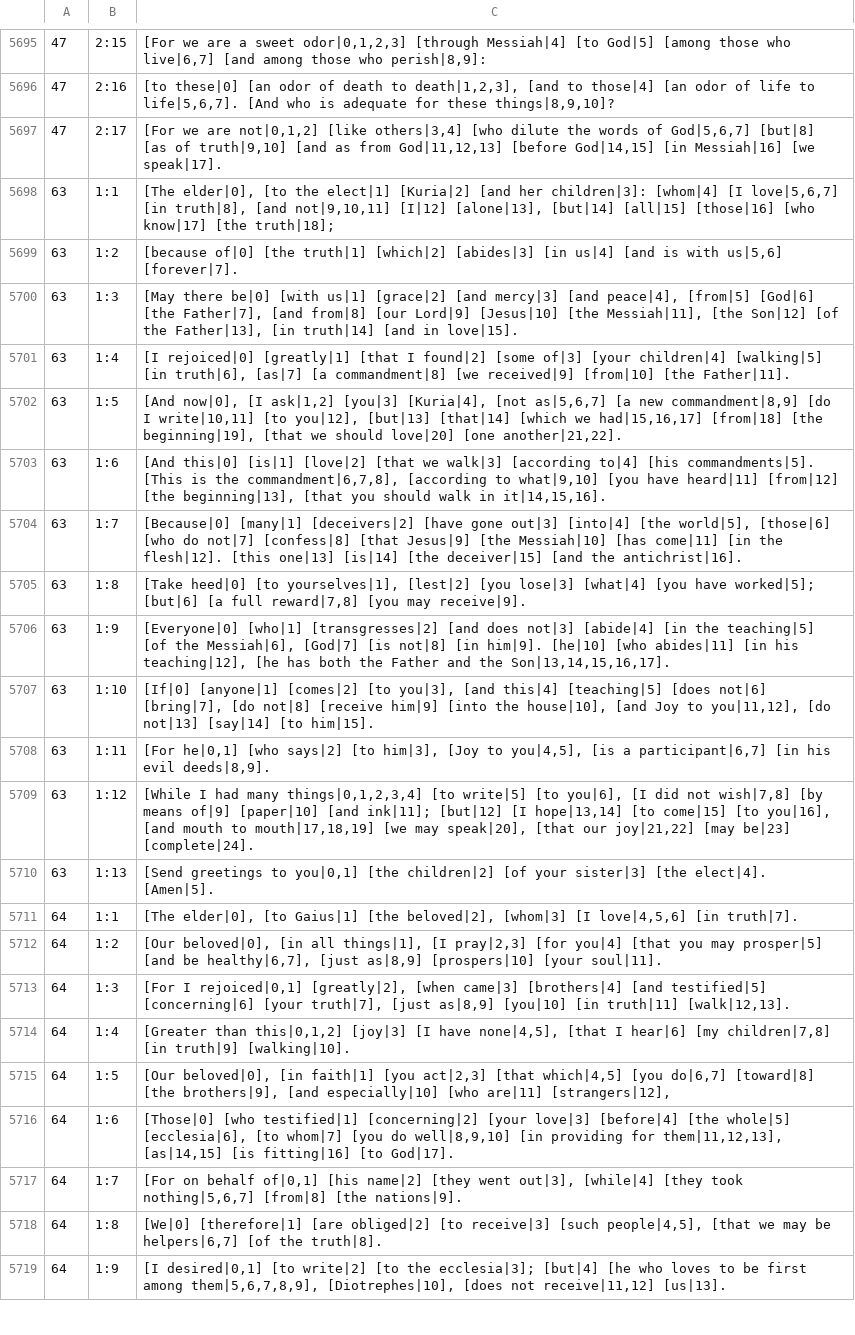
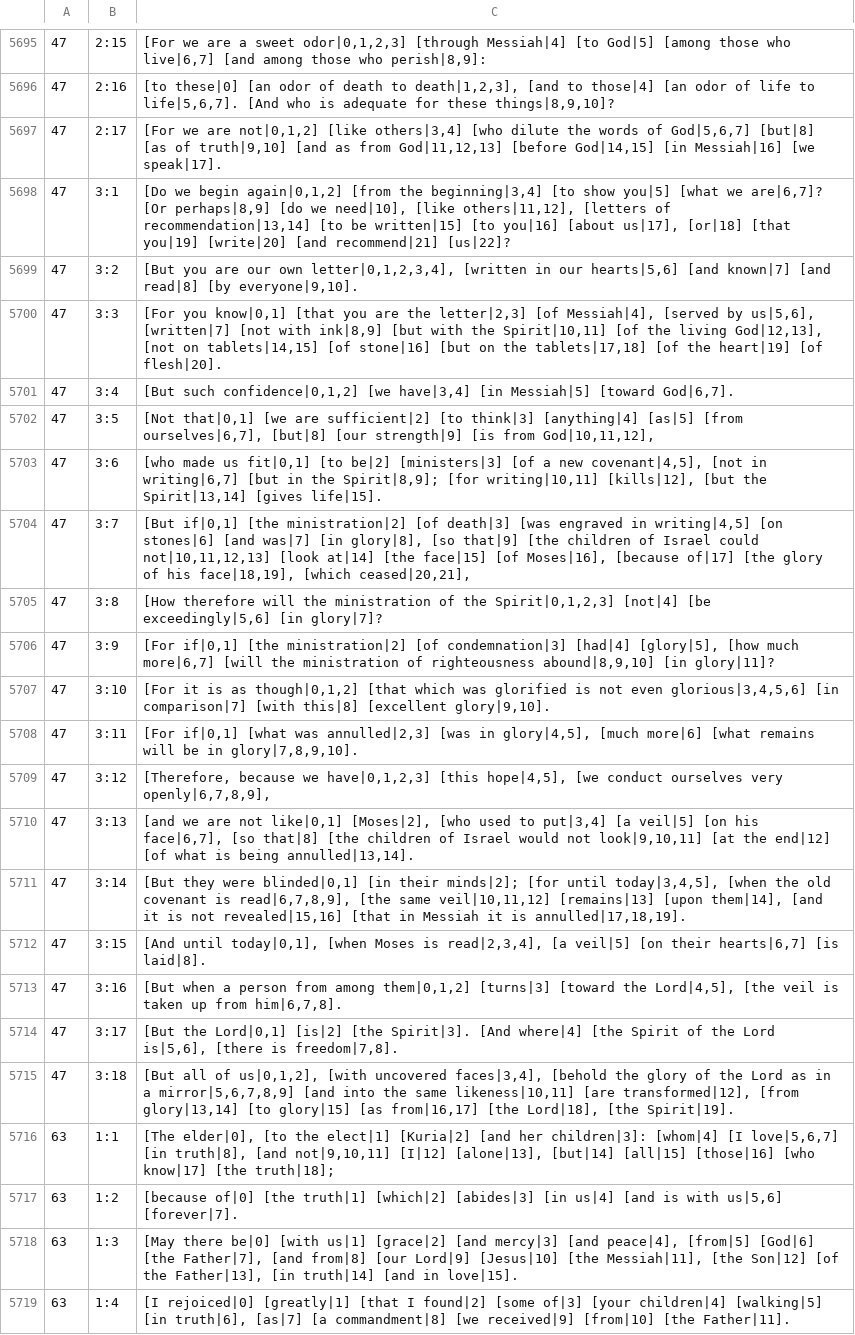
Before and after one commit to machshev/haqor-core, a TSV file: src_texts/Haqor-Peshitta/translation.tsv, drawn as a sheet; only a part is shown, gaps mark what is left out; the shorter side is filled out with more unchanged rows.

Commit message:
Add source-linked Peshitta English for 2 Corinthians 3

```diff
--- a/src_texts/Haqor-Peshitta/translation.tsv
+++ b/src_texts/Haqor-Peshitta/translation.tsv
@@ -5697,2 +5697,20 @@
 47	2:17	[For we are not|0,1,2] [like others|3,4] [who dilute the words of God|5,6,7] [but|8] [as of truth|9,10] [and as from God|11,12,13] [before God|14,15] [in Messiah|16] [we speak|17].
+47	3:1	[Do we begin again|0,1,2] [from the beginning|3,4] [to show you|5] [what we are|6,7]? [Or perhaps|8,9] [do we need|10], [like others|11,12], [letters of recommendation|13,14] [to be written|15] [to you|16] [about us|17], [or|18] [that you|19] [write|20] [and recommend|21] [us|22]?
+47	3:2	[But you are our own letter|0,1,2,3,4], [written in our hearts|5,6] [and known|7] [and read|8] [by everyone|9,10].
+47	3:3	[For you know|0,1] [that you are the letter|2,3] [of Messiah|4], [served by us|5,6], [written|7] [not with ink|8,9] [but with the Spirit|10,11] [of the living God|12,13], [not on tablets|14,15] [of stone|16] [but on the tablets|17,18] [of the heart|19] [of flesh|20].
+47	3:4	[But such confidence|0,1,2] [we have|3,4] [in Messiah|5] [toward God|6,7].
+47	3:5	[Not that|0,1] [we are sufficient|2] [to think|3] [anything|4] [as|5] [from ourselves|6,7], [but|8] [our strength|9] [is from God|10,11,12],
+47	3:6	[who made us fit|0,1] [to be|2] [ministers|3] [of a new covenant|4,5], [not in writing|6,7] [but in the Spirit|8,9]; [for writing|10,11] [kills|12], [but the Spirit|13,14] [gives life|15].
+47	3:7	[But if|0,1] [the ministration|2] [of death|3] [was engraved in writing|4,5] [on stones|6] [and was|7] [in glory|8], [so that|9] [the children of Israel could not|10,11,12,13] [look at|14] [the face|15] [of Moses|16], [because of|17] [the glory of his face|18,19], [which ceased|20,21],
+47	3:8	[How therefore will the ministration of the Spirit|0,1,2,3] [not|4] [be exceedingly|5,6] [in glory|7]?
+47	3:9	[For if|0,1] [the ministration|2] [of condemnation|3] [had|4] [glory|5], [how much more|6,7] [will the ministration of righteousness abound|8,9,10] [in glory|11]?
+47	3:10	[For it is as though|0,1,2] [that which was glorified is not even glorious|3,4,5,6] [in comparison|7] [with this|8] [excellent glory|9,10].
+47	3:11	[For if|0,1] [what was annulled|2,3] [was in glory|4,5], [much more|6] [what remains will be in glory|7,8,9,10].
+47	3:12	[Therefore, because we have|0,1,2,3] [this hope|4,5], [we conduct ourselves very openly|6,7,8,9],
+47	3:13	[and we are not like|0,1] [Moses|2], [who used to put|3,4] [a veil|5] [on his face|6,7], [so that|8] [the children of Israel would not look|9,10,11] [at the end|12] [of what is being annulled|13,14].
+47	3:14	[But they were blinded|0,1] [in their minds|2]; [for until today|3,4,5], [when the old covenant is read|6,7,8,9], [the same veil|10,11,12] [remains|13] [upon them|14], [and it is not revealed|15,16] [that in Messiah it is annulled|17,18,19].
+47	3:15	[And until today|0,1], [when Moses is read|2,3,4], [a veil|5] [on their hearts|6,7] [is laid|8].
+47	3:16	[But when a person from among them|0,1,2] [turns|3] [toward the Lord|4,5], [the veil is taken up from him|6,7,8].
+47	3:17	[But the Lord|0,1] [is|2] [the Spirit|3]. [And where|4] [the Spirit of the Lord is|5,6], [there is freedom|7,8].
+47	3:18	[But all of us|0,1,2], [with uncovered faces|3,4], [behold the glory of the Lord as in a mirror|5,6,7,8,9] [and into the same likeness|10,11] [are transformed|12], [from glory|13,14] [to glory|15] [as from|16,17] [the Lord|18], [the Spirit|19].
 63	1:1	[The elder|0], [to the elect|1] [Kuria|2] [and her children|3]: [whom|4] [I love|5,6,7] [in truth|8], [and not|9,10,11] [I|12] [alone|13], [but|14] [all|15] [those|16] [who know|17] [the truth|18];
```
Also changed, not shown: 1 other file.
